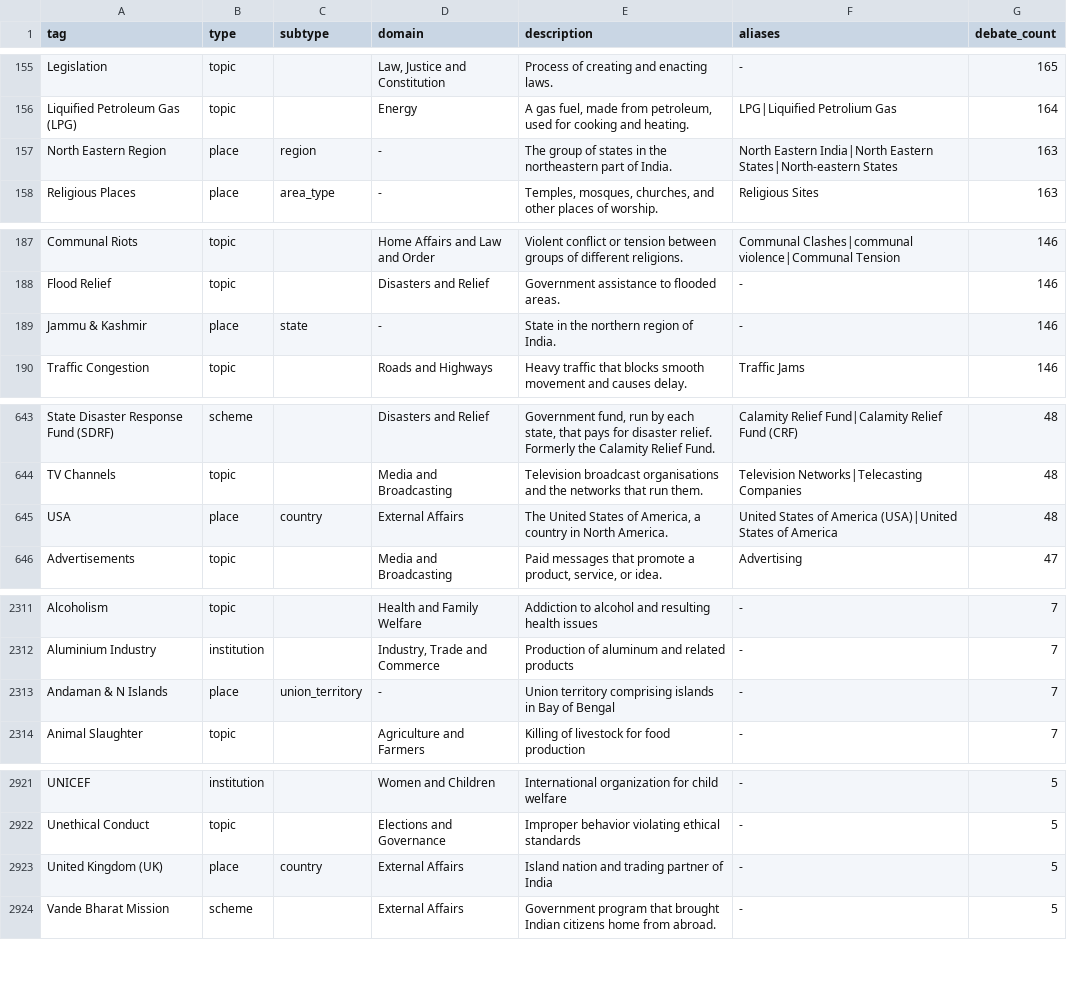
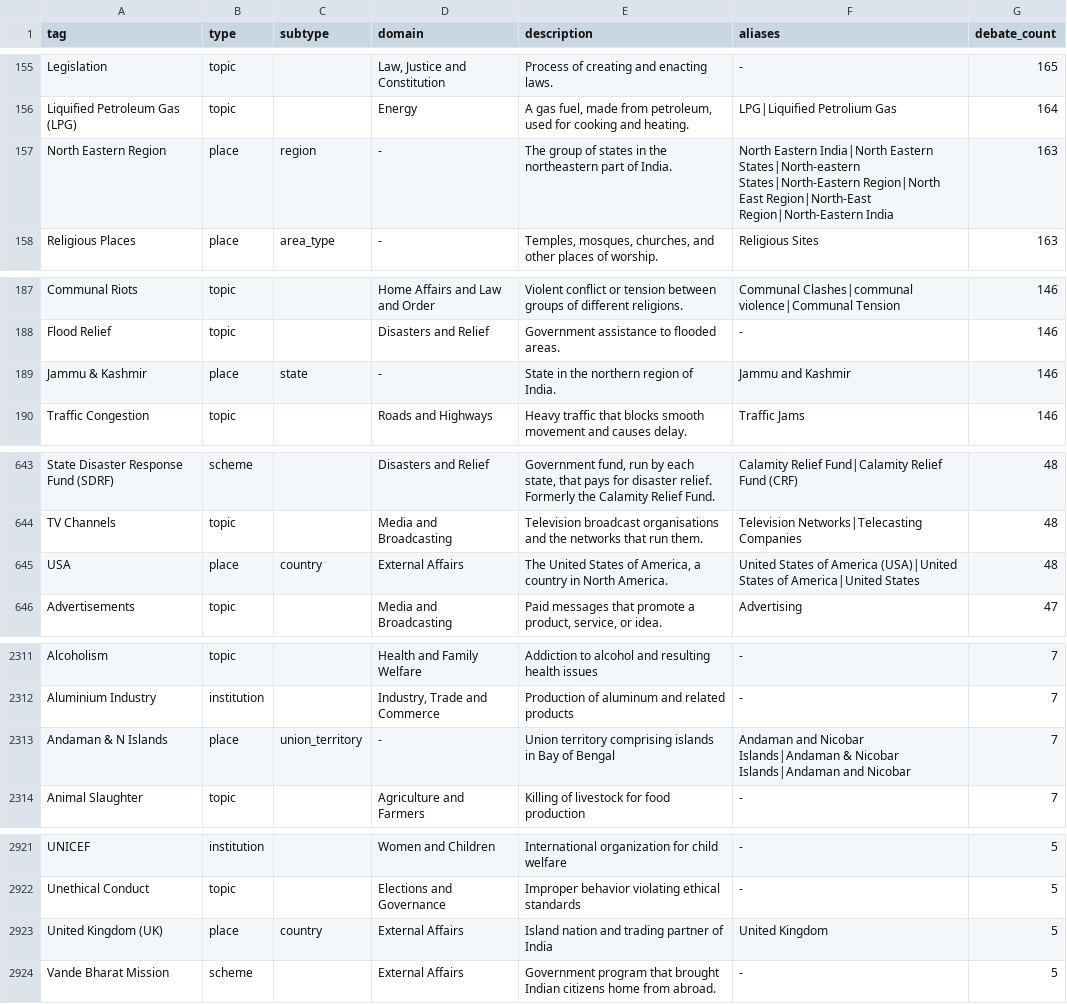
Before and after one commit to oitee/torko, a TSV file: tags/seed_tags_v1/results/seed_tags_v1.tsv, drawn as a sheet; only a part is shown, gaps mark what is left out; the diff covers the shown part only.

```diff
--- a/tags/seed_tags_v1/results/seed_tags_v1.tsv
+++ b/tags/seed_tags_v1/results/seed_tags_v1.tsv
@@ -156,3 +156,3 @@ Legislation	topic		Law, Justice and Constitution	Process of creating and enactin
 Liquified Petroleum Gas (LPG)	topic		Energy	A gas fuel, made from petroleum, used for cooking and heating.	LPG|Liquified Petrolium Gas	164
-North Eastern Region	place	region	-	The group of states in the northeastern part of India.	North Eastern India|North Eastern States|North-eastern States	163
+North Eastern Region	place	region	-	The group of states in the northeastern part of India.	North Eastern India|North Eastern States|North-eastern States|North-Eastern Region|North East Region|North-East Region|North-Eastern India	163
 Religious Places	place	area_type	-	Temples, mosques, churches, and other places of worship.	Religious Sites	163
@@ -188,3 +188,3 @@ Communal Riots	topic		Home Affairs and Law and Order	Violent conflict or tension
 Flood Relief	topic		Disasters and Relief	Government assistance to flooded areas.	-	146
-Jammu & Kashmir	place	state	-	State in the northern region of India.	-	146
+Jammu & Kashmir	place	state	-	State in the northern region of India.	Jammu and Kashmir	146
 Traffic Congestion	topic		Roads and Highways	Heavy traffic that blocks smooth movement and causes delay.	Traffic Jams	146
@@ -644,3 +644,3 @@ State Disaster Response Fund (SDRF)	scheme		Disasters and Relief	Government fund
 TV Channels	topic		Media and Broadcasting	Television broadcast organisations and the networks that run them.	Television Networks|Telecasting Companies	48
-USA	place	country	External Affairs	The United States of America, a country in North America.	United States of America (USA)|United States of America	48
+USA	place	country	External Affairs	The United States of America, a country in North America.	United States of America (USA)|United States of America|United States	48
 Advertisements	topic		Media and Broadcasting	Paid messages that promote a product, service, or idea.	Advertising	47
@@ -2312,3 +2312,3 @@ Alcoholism	topic		Health and Family Welfare	Addiction to alcohol and resulting h
 Aluminium Industry	institution		Industry, Trade and Commerce	Production of aluminum and related products	-	7
-Andaman & N Islands	place	union_territory	-	Union territory comprising islands in Bay of Bengal	-	7
+Andaman & N Islands	place	union_territory	-	Union territory comprising islands in Bay of Bengal	Andaman and Nicobar Islands|Andaman & Nicobar Islands|Andaman and Nicobar	7
 Animal Slaughter	topic		Agriculture and Farmers	Killing of livestock for food production	-	7
@@ -2922,3 +2922,3 @@ UNICEF	institution		Women and Children	International organization for child welf
 Unethical Conduct	topic		Elections and Governance	Improper behavior violating ethical standards	-	5
-United Kingdom (UK)	place	country	External Affairs	Island nation and trading partner of India	-	5
+United Kingdom (UK)	place	country	External Affairs	Island nation and trading partner of India	United Kingdom	5
 Vande Bharat Mission	scheme		External Affairs	Government program that brought Indian citizens home from abroad.	-	5
```
Also changed, not shown: 5 edited cells elsewhere in this file, tags/seed_tags_v1/data/review.tsv, 1 other file.
